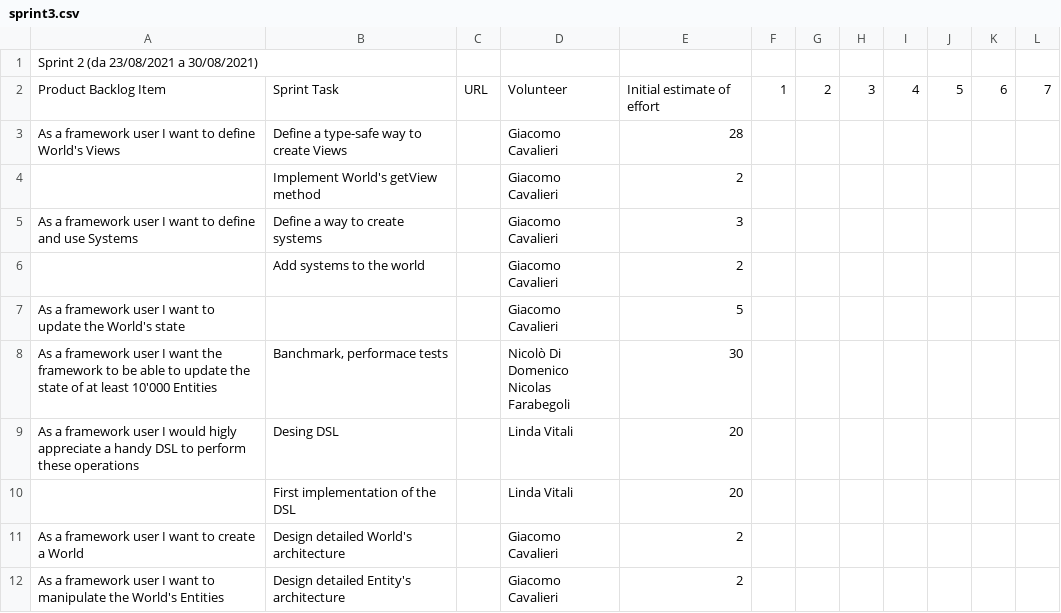
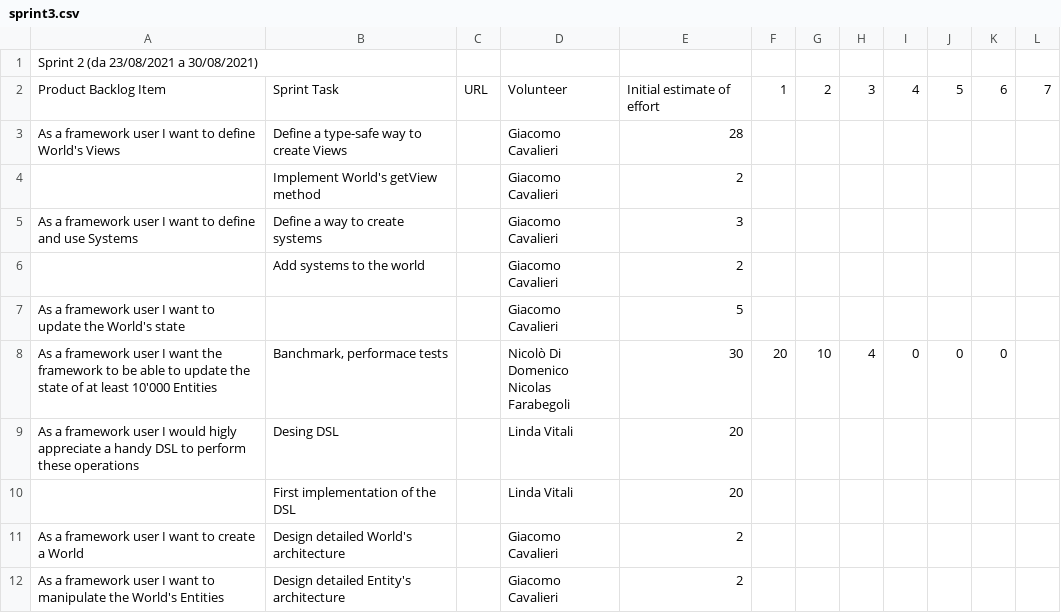
Before and after one commit to atedeg/ecscala, a CSV file: process/sprint3.csv, drawn as a sheet.

Commit message:
Add effort updates

```diff
--- a/process/sprint3.csv
+++ b/process/sprint3.csv
@@ -7,4 +7,4 @@ As a framework user I want to define and use Systems,Define a way to create syst
 As a framework user I want to update the World's state,,,Giacomo Cavalieri,5,,,,,,,
-As a framework user I want the framework to be able to update the state of at least 10'000 Entities,"Banchmark, performace tests",,"Nicolò Di Domenico
-Nicolas Farabegoli",30,,,,,,,
+As a framework user I want the framework to be able to update the state of at least 10'000 Entities,"Banchmark, performace tests",,"Nicolò Di Domenico
+Nicolas Farabegoli",30,20,10,4,0,0,0,
 As a framework user I would higly appreciate a handy DSL to perform these operations,Desing DSL,,Linda Vitali,20,,,,,,,
```
